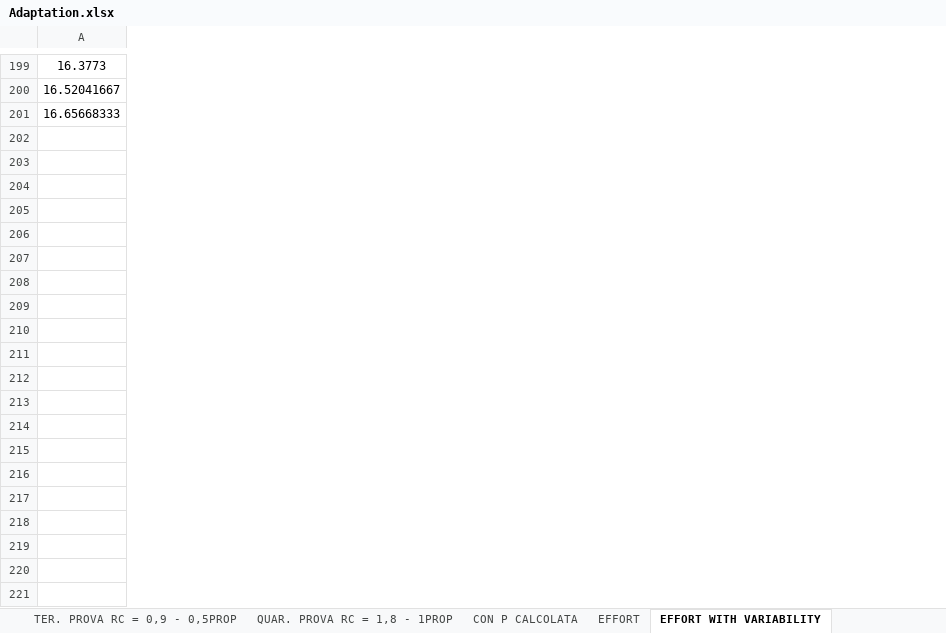
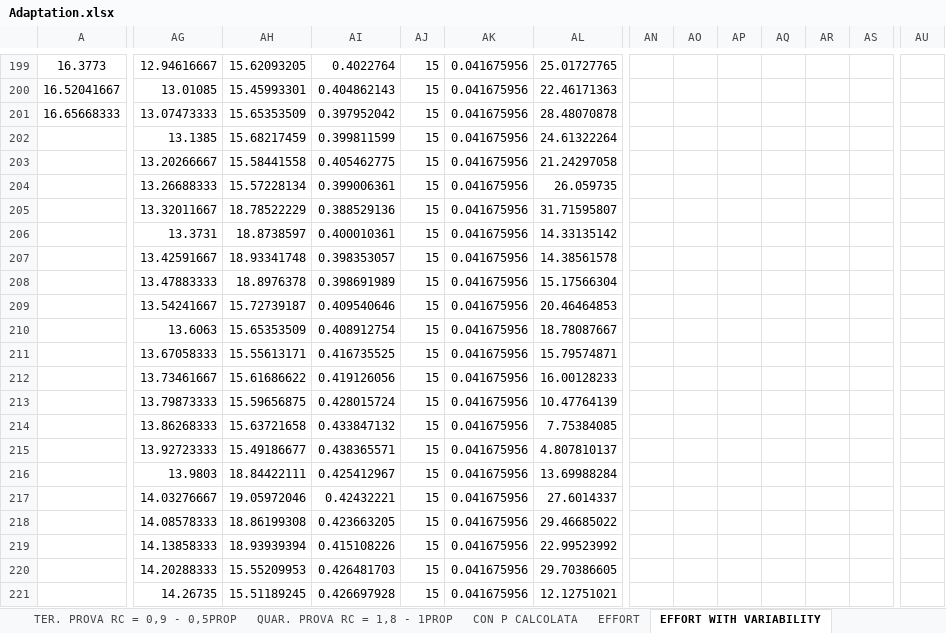
Before and after one commit to foselab/SIMSPIRE, an Excel workbook: Adaptation.xlsx, sheet EFFORT WITH VARIABILITY, drawn as a sheet; only a part is shown, gaps mark what is left out; values as stored, in another font and other column widths than the file's, no borders; charts and pictures not drawn; rows hold the shown columns only; the diff covers the shown part only; the diff names each change by its address in the sheet, - before the commit and + after, or states it on an @@ line.

Commit message:
Update Adaptation.xlsx

```diff
--- a/Adaptation.xlsx (sheet EFFORT WITH VARIABILITY)
+++ b/Adaptation.xlsx (sheet EFFORT WITH VARIABILITY)
+column AG, rows 199-201: 12.94616667 | 13.01085 | 13.07473333
+column AH, rows 199-201: 15.62093205 | 15.45993301 | 15.65353509
+column AI, rows 199-201: 0.4022764 | 0.404862143 | 0.397952042
+column AJ, rows 199-201: all 15
+column AK, rows 199-201: all 0.041675956
+column AL, rows 199-201: 25.01727765 | 22.46171363 | 28.48070878
+column AN, empty
+column AO, empty
+column AP, empty
+column AQ, empty
+column AR, empty
+column AS, empty
+column AU, empty
+row 202:  | 13.1385 | 15.68217459 | 0.399811599 | 15 | 0.041675956 | 24.61322264
+row 203:  | 13.20266667 | 15.58441558 | 0.405462775 | 15 | 0.041675956 | 21.24297058
+row 204:  | 13.26688333 | 15.57228134 | 0.399006361 | 15 | 0.041675956 | 26.059735
+row 205:  | 13.32011667 | 18.78522229 | 0.388529136 | 15 | 0.041675956 | 31.71595807
+row 206:  | 13.3731 | 18.8738597 | 0.400010361 | 15 | 0.041675956 | 14.33135142
+row 207:  | 13.42591667 | 18.93341748 | 0.398353057 | 15 | 0.041675956 | 14.38561578
+row 208:  | 13.47883333 | 18.8976378 | 0.398691989 | 15 | 0.041675956 | 15.17566304
+row 209:  | 13.54241667 | 15.72739187 | 0.409540646 | 15 | 0.041675956 | 20.46464853
+row 210:  | 13.6063 | 15.65353509 | 0.408912754 | 15 | 0.041675956 | 18.78087667
+row 211:  | 13.67058333 | 15.55613171 | 0.416735525 | 15 | 0.041675956 | 15.79574871
+row 212:  | 13.73461667 | 15.61686622 | 0.419126056 | 15 | 0.041675956 | 16.00128233
+row 213:  | 13.79873333 | 15.59656875 | 0.428015724 | 15 | 0.041675956 | 10.47764139
+row 214:  | 13.86268333 | 15.63721658 | 0.433847132 | 15 | 0.041675956 | 7.75384085
+row 215:  | 13.92723333 | 15.49186677 | 0.438365571 | 15 | 0.041675956 | 4.807810137
+row 216:  | 13.9803 | 18.84422111 | 0.425412967 | 15 | 0.041675956 | 13.69988284
+row 217:  | 14.03276667 | 19.05972046 | 0.42432221 | 15 | 0.041675956 | 27.6014337
+row 218:  | 14.08578333 | 18.86199308 | 0.423663205 | 15 | 0.041675956 | 29.46685022
+row 219:  | 14.13858333 | 18.93939394 | 0.415108226 | 15 | 0.041675956 | 22.99523992
+row 220:  | 14.20288333 | 15.55209953 | 0.426481703 | 15 | 0.041675956 | 29.70386605
+row 221:  | 14.26735 | 15.51189245 | 0.426697928 | 15 | 0.041675956 | 12.12751021
```
Also changed, not shown: 39 added rows and 37 added columns elsewhere in this sheet, charts or pictures.
